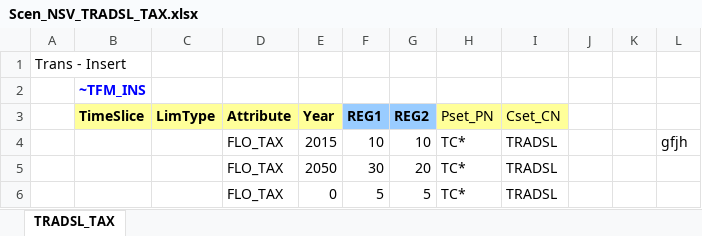
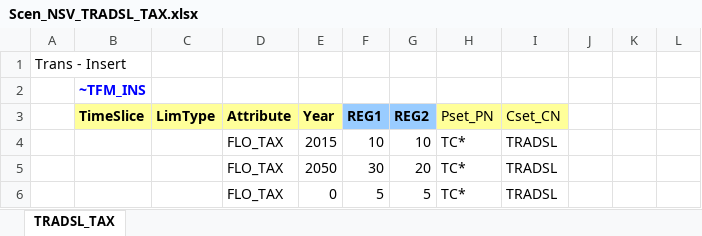
Before and after one commit to kanors-emr/Demo_S012_Vonline, an Excel workbook: SuppXLS/Scen_NSV_TRADSL_TAX.xlsx, sheet TRADSL_TAX, drawn as a sheet; values as stored, in another font and other column widths than the file's, no borders; charts and pictures not drawn; the diff names each change by its address in the sheet, - before the commit and + after, or states it on an @@ line.

Commit message:
test commit-Sonia

```diff
--- a/SuppXLS/Scen_NSV_TRADSL_TAX.xlsx (sheet TRADSL_TAX)
+++ b/SuppXLS/Scen_NSV_TRADSL_TAX.xlsx (sheet TRADSL_TAX)
-L4: gfjh
+L4: (empty)
```
